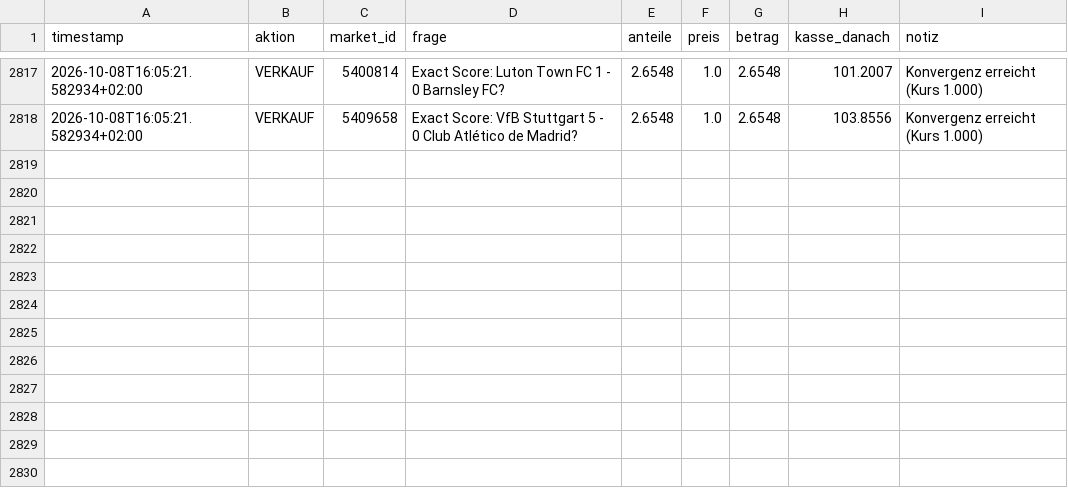
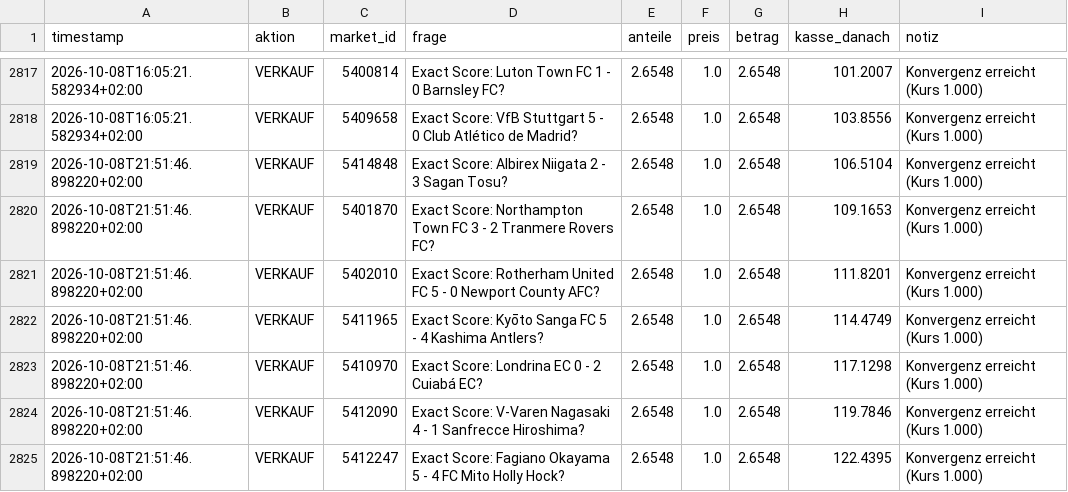
Before and after one commit to rouvenwieland/polymarket-scanner, a CSV file: data/fund_trades_bestcase.csv, drawn as a sheet; only a part is shown, gaps mark what is left out; the diff names each change by its address in the sheet, - before the commit and + after, or states it on an @@ line.

```diff
--- a/data/fund_trades_bestcase.csv
+++ b/data/fund_trades_bestcase.csv
+row 2819: 2026-10-08T21:51:46.898220+02:00 | VERKAUF | 5414848 | Exact Score: Albirex Niigata 2 - 3 Sagan Tosu? | 2.6548 | 1.0 | 2.6548 | 106.5104 | Konvergenz erreicht (Kurs 1.000)
+row 2820: 2026-10-08T21:51:46.898220+02:00 | VERKAUF | 5401870 | Exact Score: Northampton Town FC 3 - 2 Tranmere Rovers FC? | 2.6548 | 1.0 | 2.6548 | 109.1653 | Konvergenz erreicht (Kurs 1.000)
+row 2821: 2026-10-08T21:51:46.898220+02:00 | VERKAUF | 5402010 | Exact Score: Rotherham United FC 5 - 0 Newport County AFC? | 2.6548 | 1.0 | 2.6548 | 111.8201 | Konvergenz erreicht (Kurs 1.000)
+row 2822: 2026-10-08T21:51:46.898220+02:00 | VERKAUF | 5411965 | Exact Score: Kyōto Sanga FC 5 - 4 Kashima Antlers? | 2.6548 | 1.0 | 2.6548 | 114.4749 | Konvergenz erreicht (Kurs 1.000)
+row 2823: 2026-10-08T21:51:46.898220+02:00 | VERKAUF | 5410970 | Exact Score: Londrina EC 0 - 2 Cuiabá EC? | 2.6548 | 1.0 | 2.6548 | 117.1298 | Konvergenz erreicht (Kurs 1.000)
+row 2824: 2026-10-08T21:51:46.898220+02:00 | VERKAUF | 5412090 | Exact Score: V-Varen Nagasaki 4 - 1 Sanfrecce Hiroshima? | 2.6548 | 1.0 | 2.6548 | 119.7846 | Konvergenz erreicht (Kurs 1.000)
+row 2825: 2026-10-08T21:51:46.898220+02:00 | VERKAUF | 5412247 | Exact Score: Fagiano Okayama 5 - 4 FC Mito Holly Hock? | 2.6548 | 1.0 | 2.6548 | 122.4395 | Konvergenz erreicht (Kurs 1.000)
```
Also changed, not shown: data/fund_history_aggressive.csv, data/fund_history_bestcase.csv, 1 other file.
